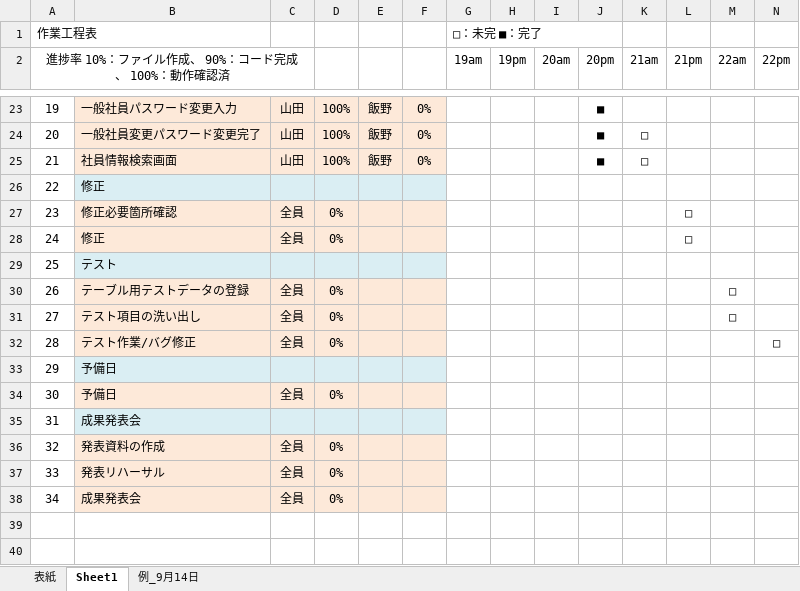
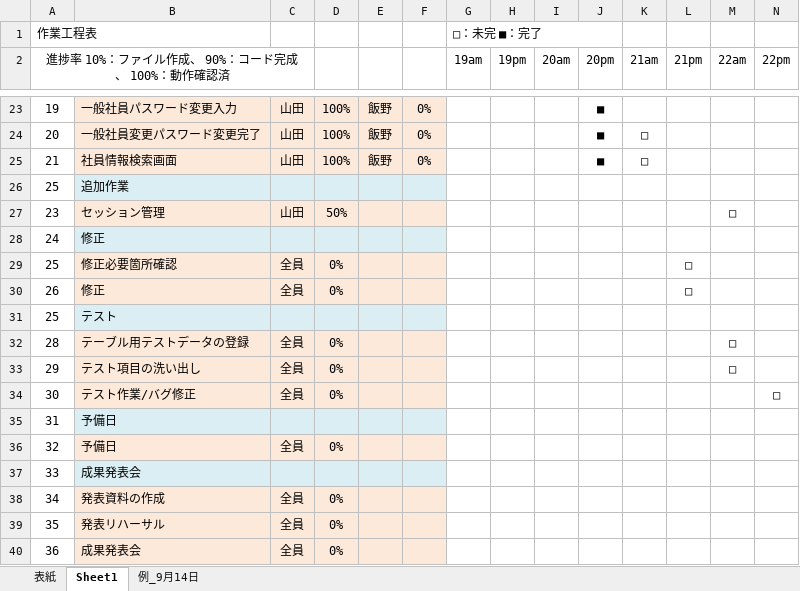
Before and after one commit to KensukeMoriTokyoIT/Holon2021ExerciseProject, an Excel workbook: Dekopon/web_crud_sample/doc/チーム開発演習_作業工程表デコポン .xlsx, sheet Sheet1, drawn as a sheet; only a part is shown, gaps mark what is left out; values as stored, in another font and other column widths than the file's, no borders; removed rows and columns are numbered as before the commit, all else as after; the diff covers the shown part only; the diff names each change by its address in the sheet, - before the commit and + after, or states it on an @@ line.

```diff
--- a/Dekopon/web_crud_sample/doc/チーム開発演習_作業工程表デコポン .xlsx (sheet Sheet1)
+++ b/Dekopon/web_crud_sample/doc/チーム開発演習_作業工程表デコポン .xlsx (sheet Sheet1)
-row 26: 22 | 修正
+row 26: 25 | 追加作業
+row 27: 23 | セッション管理 | 山田 | 50% |  |  |  |  |  |  |  |  | □
+row 28: 24 | 修正
-A29: 23
+A29: 25
-A30: 24
+A30: 26
-row 30: 26 | テーブル用テストデータの登録 | 全員 | 0% |  |  |  |  |  |  |  |  | □
-row 31: 27 | テスト項目の洗い出し | 全員 | 0% |  |  |  |  |  |  |  |  | □
-B32: テスト作業/バグ修正
+B32: テーブル用テストデータの登録
-M32:M33 (22am): (empty)
+M32:M33 (22am): □
-N32 (22pm): □
+N32 (22pm): (empty)
-B33: 予備日
+B33: テスト項目の洗い出し
-B33:F33 fill: #DAEEF3
+B33:F33 fill: #FDE9D9
-C33: (empty)
+C33: 全員
-D33: (empty)
+D33: 0%
-B34: 予備日
+B34: テスト作業/バグ修正
-N34 (22pm): (empty)
+N34 (22pm): □
-B35: 成果発表会
+B35: 予備日
-B36: 発表資料の作成
+B36: 予備日
-B37: 発表リハーサル
+B37: 成果発表会
-B37:F37 fill: #FDE9D9
+B37:F37 fill: #DAEEF3
-C37: 全員
+C37: (empty)
-D37: 0%
+D37: (empty)
-B38: 成果発表会
+B38: 発表資料の作成
+row 39: 35 | 発表リハーサル | 全員 | 0%
+row 40: 36 | 成果発表会 | 全員 | 0%
```
Also changed, not shown: 13 edited cells elsewhere in this sheet, 2 other files.
